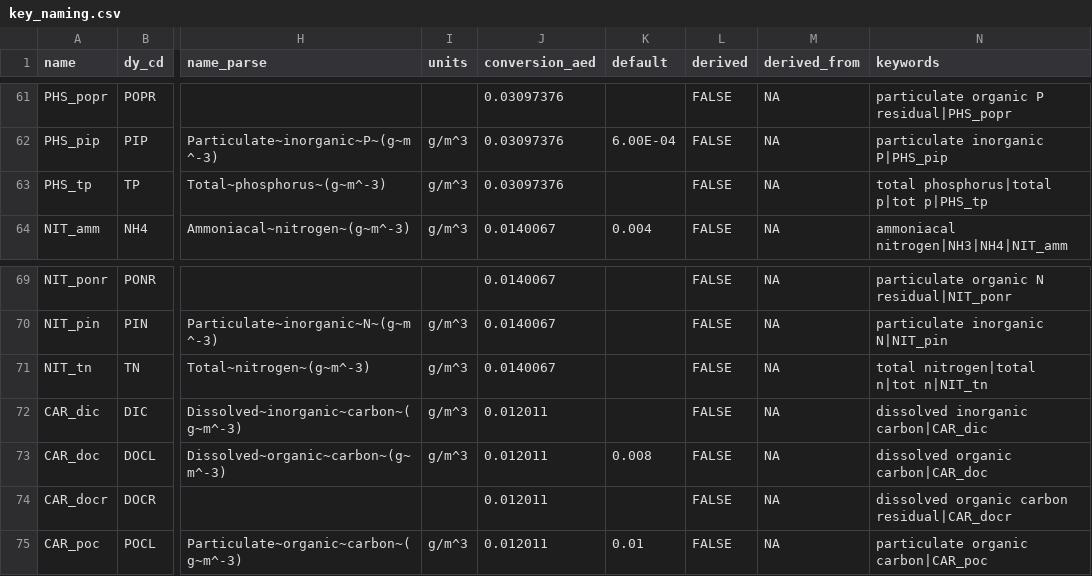
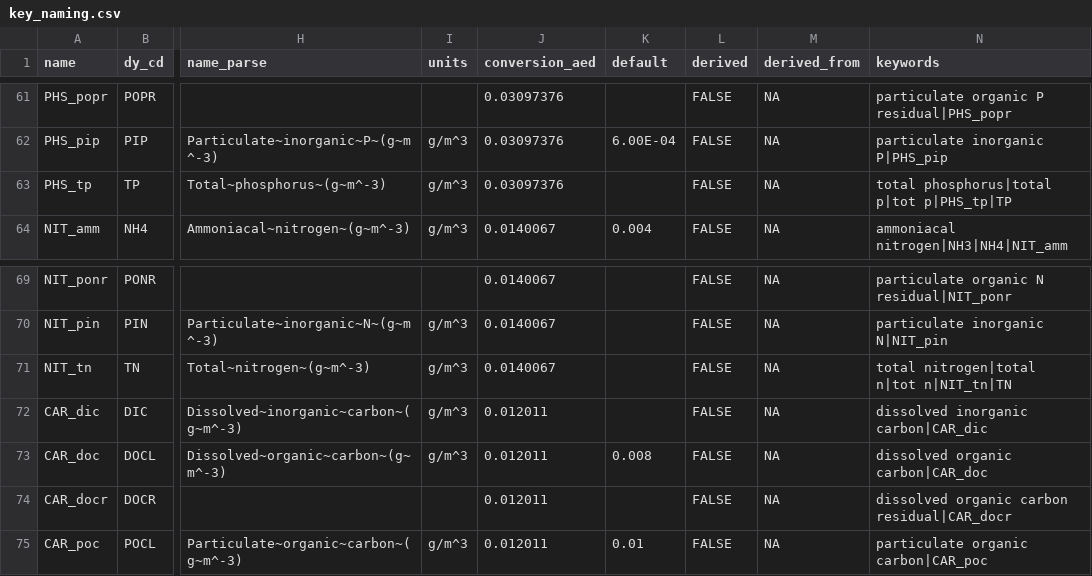
Before and after one commit to limnotrack/AEME, a CSV file: data-raw/key_naming.csv, drawn as a sheet; only a part is shown, gaps mark what is left out; the diff names each change by its address in the sheet, - before the commit and + after, or states it on an @@ line.

Commit message:
Add more keywords

```diff
--- a/data-raw/key_naming.csv
+++ b/data-raw/key_naming.csv
-N63 (keywords): total phosphorus|total p|tot p|PHS_tp
+N63 (keywords): total phosphorus|total p|tot p|PHS_tp|TP
-N71 (keywords): total nitrogen|total n|tot n|NIT_tn
+N71 (keywords): total nitrogen|total n|tot n|NIT_tn|TN
```
